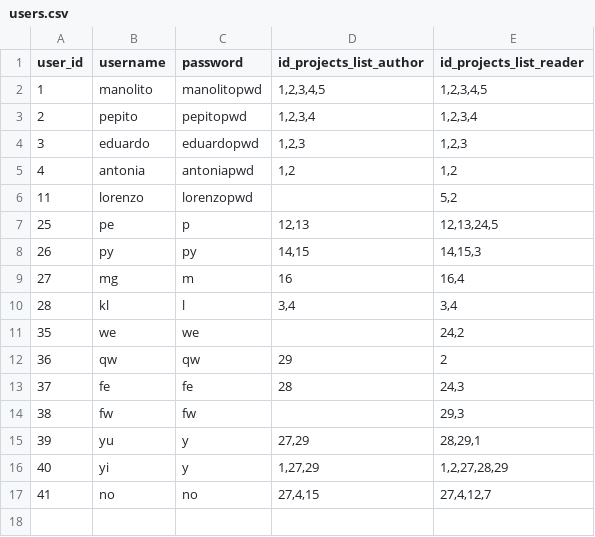
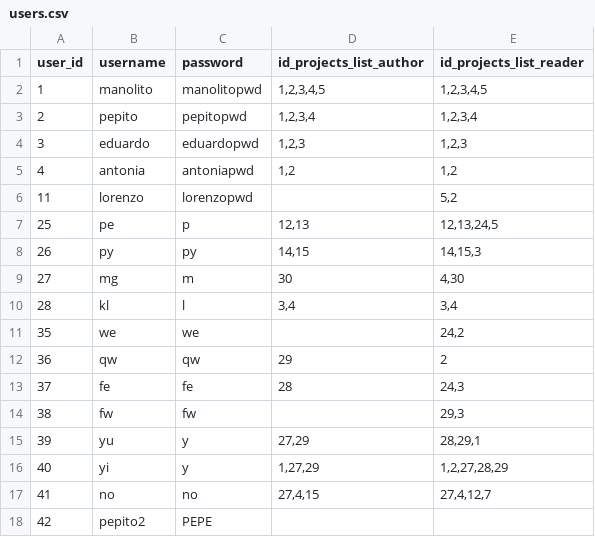
Before and after one commit to german-arroyo-moreno/mapslab-flask, a CSV file: static/data/users.csv, drawn as a sheet.

Commit message:
Validar nombre y contraseña en formulario de login. Eliminado código redundante. Creado método MUY útil en modelo de objeto User. Con él se podrá simplificar mucho código en el futuro

```diff
--- a/static/data/users.csv
+++ b/static/data/users.csv
@@ -8,3 +8,3 @@ user_id;username;password;id_projects_list_author;id_projects_list_reader
 26;py;py;14,15;14,15,3
-27;mg;m;16;16,4
+27;mg;m;30;4,30
 28;kl;l;3,4;3,4
@@ -17 +17,2 @@ user_id;username;password;id_projects_list_author;id_projects_list_reader
 41;no;no;27,4,15;27,4,12,7
+42;pepito2;PEPE;;
```
Also changed, not shown: static/data/artwork.csv, 7 other files.
